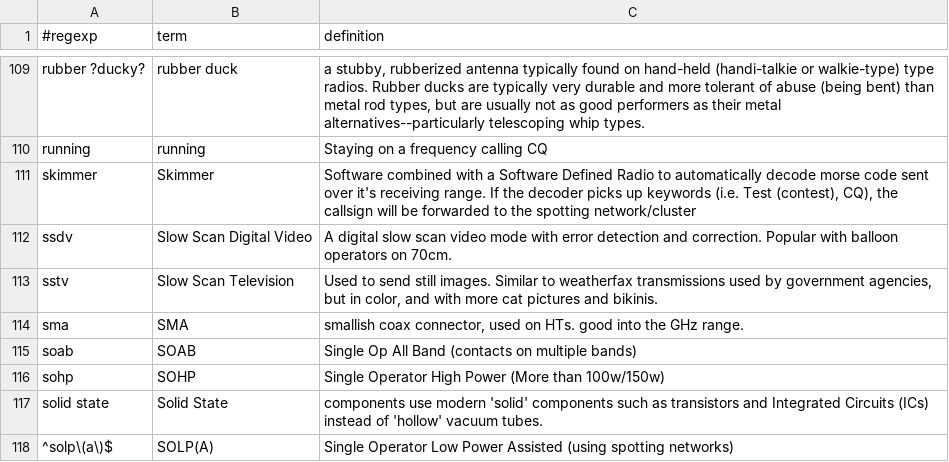
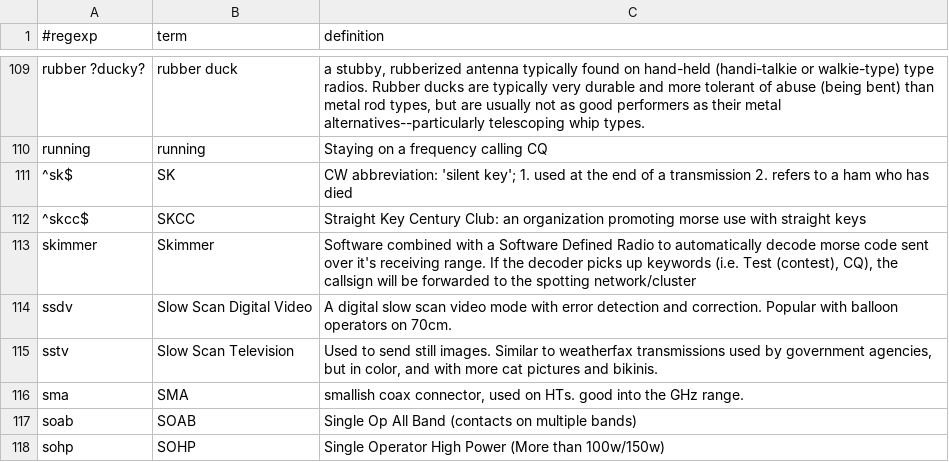
Before and after one commit to molo1134/glossary, a CSV file: glossary.csv, drawn as a sheet; only a part is shown, gaps mark what is left out; the shorter side is filled out with more unchanged rows.

Commit message:
add SK, SKCC

```diff
--- a/glossary.csv
+++ b/glossary.csv
@@ -110,2 +110,4 @@ rubber ?ducky?,rubber duck,"a stubby, rubberized antenna typically found on hand
 running,running,"Staying on a frequency calling CQ"
+^sk$,SK,"CW abbreviation: 'silent key'; 1. used at the end of a transmission 2. refers to a ham who has died"
+^skcc$,SKCC,"Straight Key Century Club: an organization promoting morse use with straight keys"
 skimmer,Skimmer,"Software combined with a Software Defined Radio to automatically decode morse code sent over it's receiving range. If the decoder picks up keywords (i.e. Test (contest), CQ), the callsign will be forwarded to the spotting network/cluster"
```
